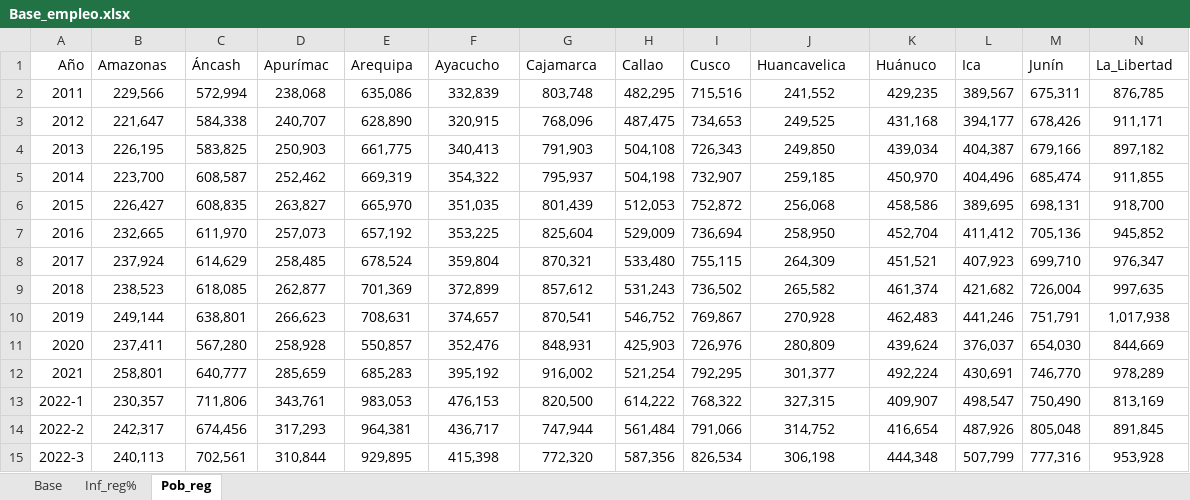
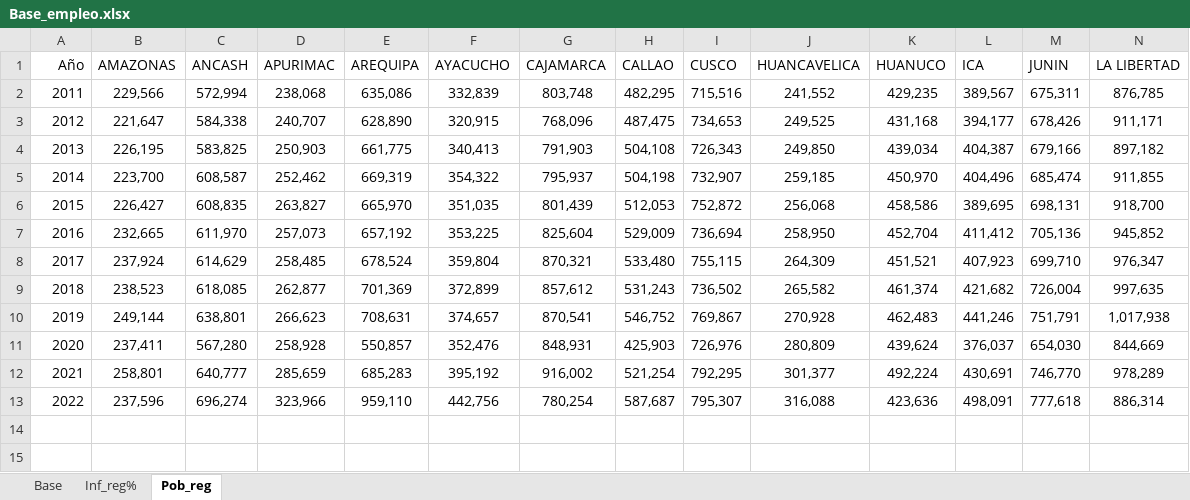
Before and after one commit to Joss9999/R---Trabajo-Final, an Excel workbook: Base_empleo.xlsx, sheet Pob_reg, drawn as a sheet; only a part is shown; values as stored, in another font and other column widths than the file's, no borders; removed rows and columns are numbered as before the commit, all else as after; rows hold the shown columns only; the diff names each change by its address in the sheet, - before the commit and + after, or states it on an @@ line.

```diff
--- a/Base_empleo.xlsx (sheet Pob_reg)
+++ b/Base_empleo.xlsx (sheet Pob_reg)
-row 1: Año | Amazonas | Áncash | Apurímac | Arequipa | Ayacucho | Cajamarca | Callao | Cusco | Huancavelica | Huánuco | Ica | Junín | La_Libertad
+row 1: Año | AMAZONAS | ANCASH | APURIMAC | AREQUIPA | AYACUCHO | CAJAMARCA | CALLAO | CUSCO | HUANCAVELICA | HUANUCO | ICA | JUNIN | LA LIBERTAD
-row 13: 2022-1 | 230,357 | 711,806 | 343,761 | 983,053 | 476,153 | 820,500 | 614,222 | 768,322 | 327,315 | 409,907 | 498,547 | 750,490 | 813,169
-row 14: 2022-2 | 242,317 | 674,456 | 317,293 | 964,381 | 436,717 | 747,944 | 561,484 | 791,066 | 314,752 | 416,654 | 487,926 | 805,048 | 891,845
-row 15: 2022-3 | 240,113 | 702,561 | 310,844 | 929,895 | 415,398 | 772,320 | 587,356 | 826,534 | 306,198 | 444,348 | 507,799 | 777,316 | 953,928
+row 13: 2022 | 237,596 | 696,274 | 323,966 | 959,110 | 442,756 | 780,254 | 587,687 | 795,307 | 316,088 | 423,636 | 498,091 | 777,618 | 886,314
```
Also changed, not shown: sheet Inf_reg%, sheet Base.
